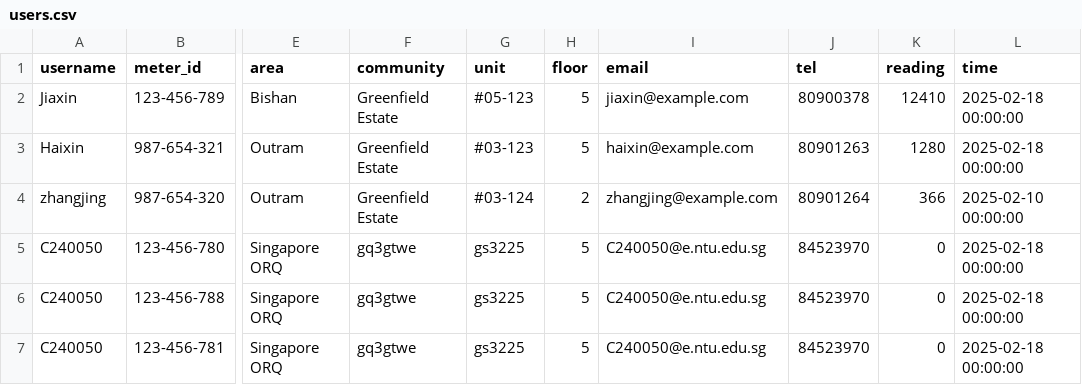
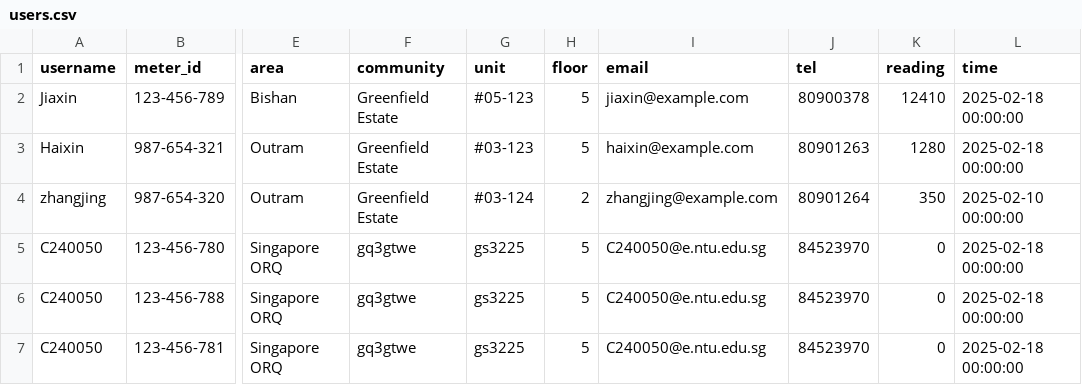
Before and after one commit to majiaxincfa/Electricity-Reading-Project, a CSV file: users.csv, drawn as a sheet; only a part is shown, gaps mark what is left out; the diff names each change by its address in the sheet, - before the commit and + after, or states it on an @@ line.

```diff
--- a/users.csv
+++ b/users.csv
-K4 (reading): 366
+K4 (reading): 350
```
Also changed, not shown: 3 other files.
